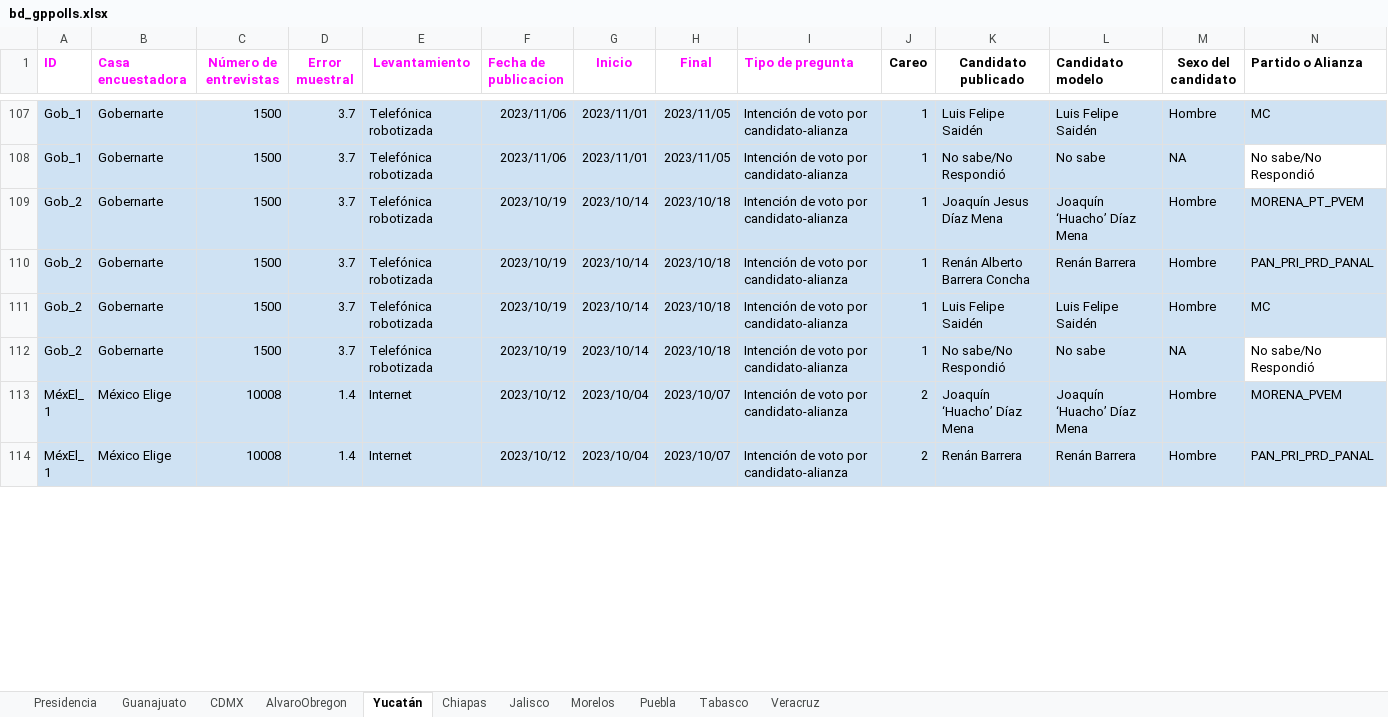
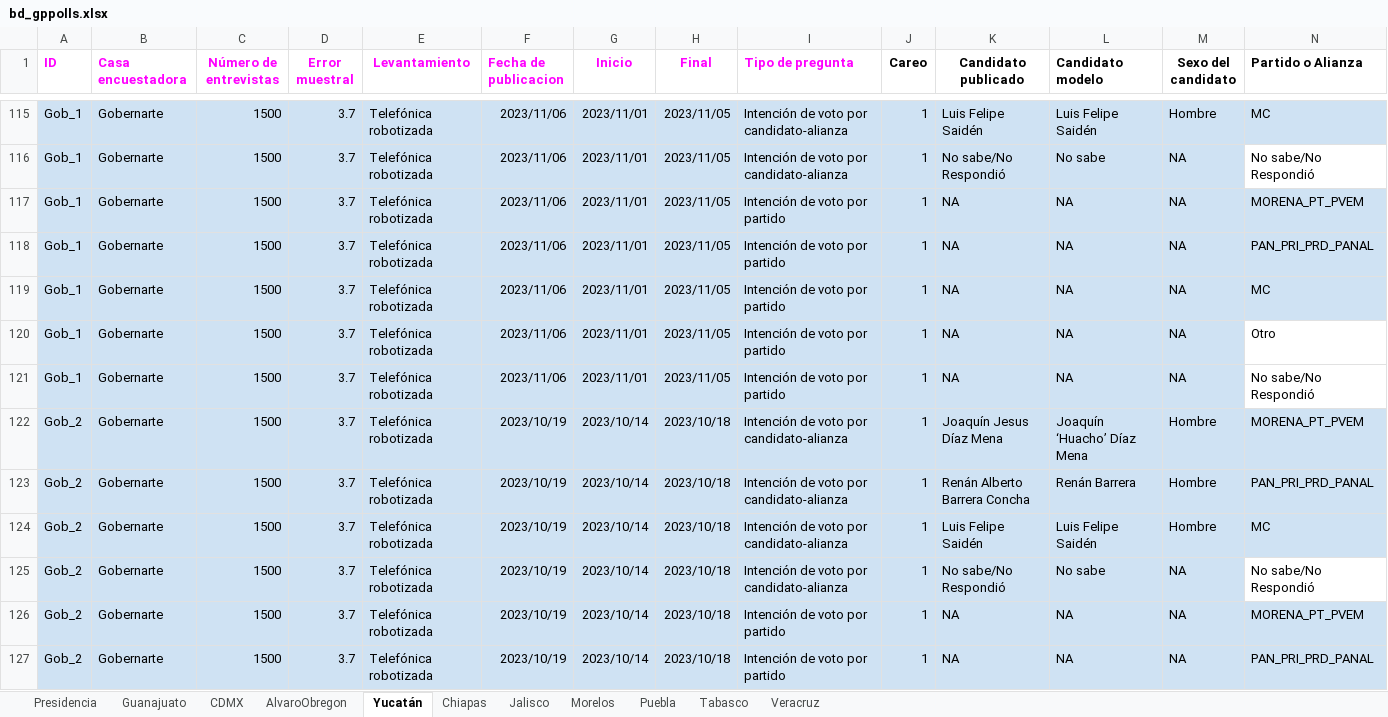
Before and after one commit to AllanJ93/gp_polls, an Excel workbook: Insumos/bd_gppolls.xlsx, sheet Yucatán, drawn as a sheet; only a part is shown, gaps mark what is left out; the shorter side is filled out with more unchanged rows; values as stored, in another font and other column widths than the file's, no borders; charts and pictures not drawn; rows hold the shown columns only; the diff covers the shown part only; the diff names each change by its address in the sheet, - before the commit and + after, or states it on an @@ line.

Commit message:
Entregable por partidos Yucatan

```diff
--- a/Insumos/bd_gppolls.xlsx (sheet Yucatán)
+++ b/Insumos/bd_gppolls.xlsx (sheet Yucatán)
+row 117: Gob_1 | Gobernarte | 1500 | 3.7 | Telefónica robotizada | 2023/11/06 | 2023/11/01 | 2023/11/05 | Intención de voto por partido | 1 | NA | NA | NA | MORENA_PT_PVEM
+row 118: Gob_1 | Gobernarte | 1500 | 3.7 | Telefónica robotizada | 2023/11/06 | 2023/11/01 | 2023/11/05 | Intención de voto por partido | 1 | NA | NA | NA | PAN_PRI_PRD_PANAL
+row 119: Gob_1 | Gobernarte | 1500 | 3.7 | Telefónica robotizada | 2023/11/06 | 2023/11/01 | 2023/11/05 | Intención de voto por partido | 1 | NA | NA | NA | MC
+row 120: Gob_1 | Gobernarte | 1500 | 3.7 | Telefónica robotizada | 2023/11/06 | 2023/11/01 | 2023/11/05 | Intención de voto por partido | 1 | NA | NA | NA | Otro
+row 121: Gob_1 | Gobernarte | 1500 | 3.7 | Telefónica robotizada | 2023/11/06 | 2023/11/01 | 2023/11/05 | Intención de voto por partido | 1 | NA | NA | NA | No sabe/No Respondió
+row 126: Gob_2 | Gobernarte | 1500 | 3.7 | Telefónica robotizada | 2023/10/19 | 2023/10/14 | 2023/10/18 | Intención de voto por partido | 1 | NA | NA | NA | MORENA_PT_PVEM
+row 127: Gob_2 | Gobernarte | 1500 | 3.7 | Telefónica robotizada | 2023/10/19 | 2023/10/14 | 2023/10/18 | Intención de voto por partido | 1 | NA | NA | NA | PAN_PRI_PRD_PANAL
```
Also changed, not shown: 52 added rows and 13 edited cells elsewhere in this sheet, sheet Morelos, sheet Presidencia, sheet CDMX, sheet Tabasco, sheet Puebla, sheet Veracruz, 3 more sheets, 1 other file.
